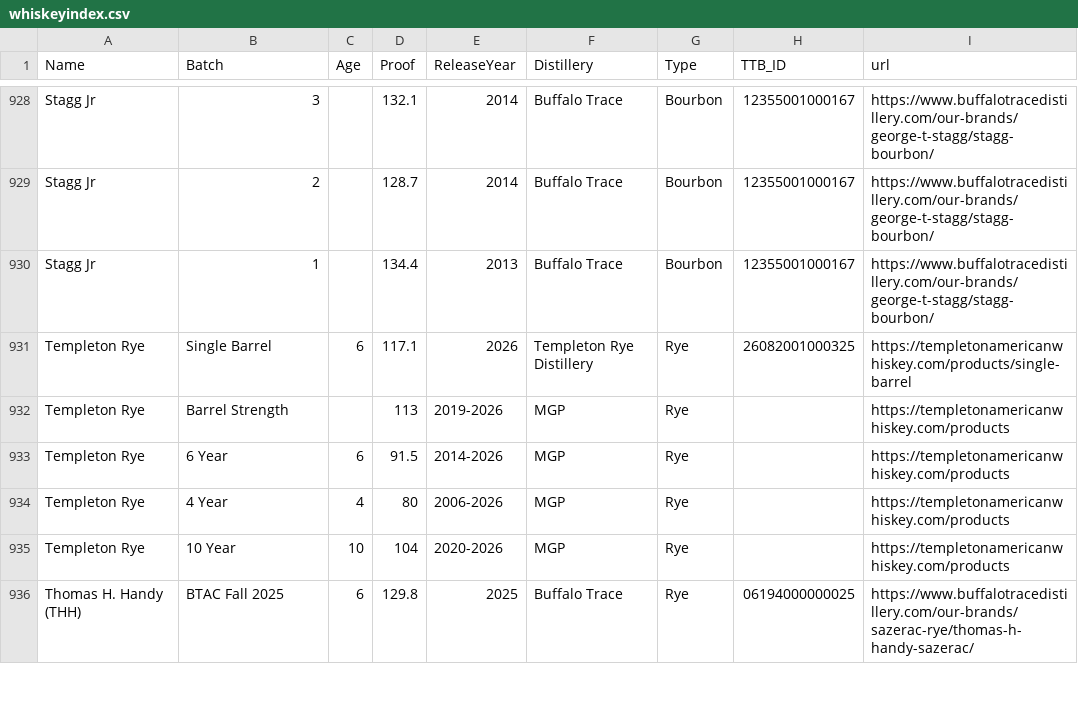
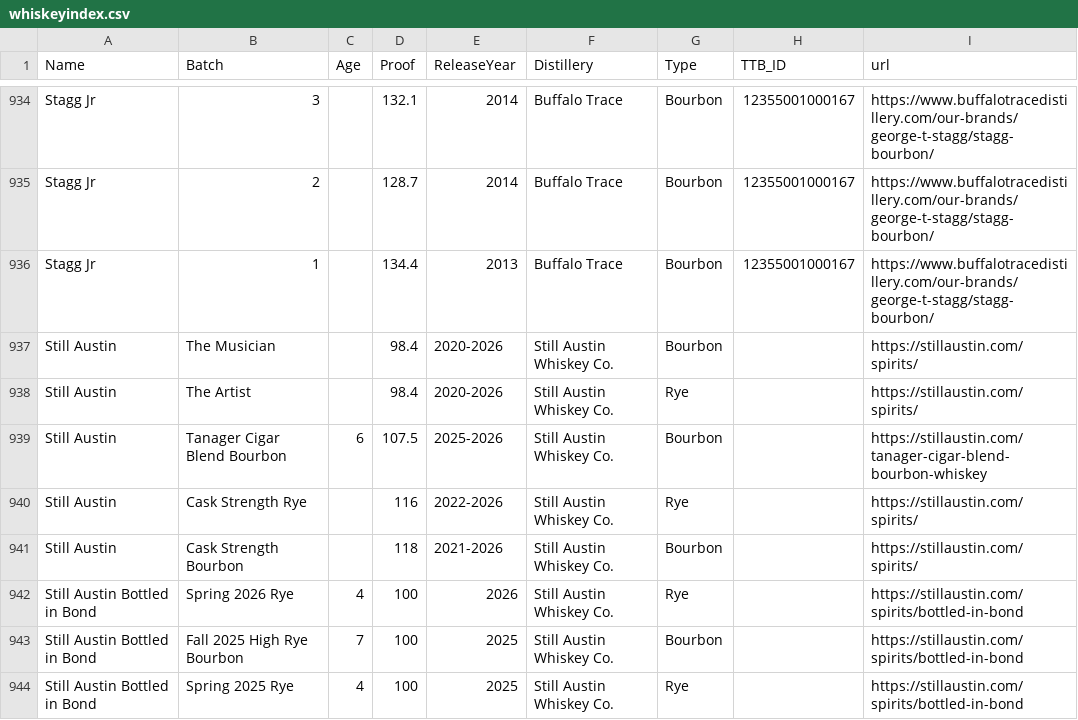
Before and after one commit to weshaggard/whiskeyproofs, a CSV file: _data/whiskeyindex.csv, drawn as a sheet; only a part is shown, gaps mark what is left out; the shorter side is filled out with more unchanged rows; the diff covers the shown part only.

```diff
--- a/_data/whiskeyindex.csv
+++ b/_data/whiskeyindex.csv
@@ -930 +936,9 @@ Stagg Jr,2,,128.7,2014,Buffalo Trace,Bourbon,12355001000167,https://www.buffalot
 Stagg Jr,1,,134.4,2013,Buffalo Trace,Bourbon,12355001000167,https://www.buffalotracedistillery.com/our-brands/george-t-stagg/stagg-bourbon/
+Still Austin,The Musician,,98.4,2020-2026,Still Austin Whiskey Co.,Bourbon,,https://stillaustin.com/spirits/
+Still Austin,The Artist,,98.4,2020-2026,Still Austin Whiskey Co.,Rye,,https://stillaustin.com/spirits/
+Still Austin,Tanager Cigar Blend Bourbon,6,107.5,2025-2026,Still Austin Whiskey Co.,Bourbon,,https://stillaustin.com/tanager-cigar-blend-bourbon-whiskey
+Still Austin,Cask Strength Rye,,116,2022-2026,Still Austin Whiskey Co.,Rye,,https://stillaustin.com/spirits/
+Still Austin,Cask Strength Bourbon,,118,2021-2026,Still Austin Whiskey Co.,Bourbon,,https://stillaustin.com/spirits/
+Still Austin Bottled in Bond,Spring 2026 Rye,4,100,2026,Still Austin Whiskey Co.,Rye,,https://stillaustin.com/spirits/bottled-in-bond
+Still Austin Bottled in Bond,Fall 2025 High Rye Bourbon,7,100,2025,Still Austin Whiskey Co.,Bourbon,,https://stillaustin.com/spirits/bottled-in-bond
+Still Austin Bottled in Bond,Spring 2025 Rye,4,100,2025,Still Austin Whiskey Co.,Rye,,https://stillaustin.com/spirits/bottled-in-bond
```
Also changed, not shown: 14 added rows elsewhere in this file.
